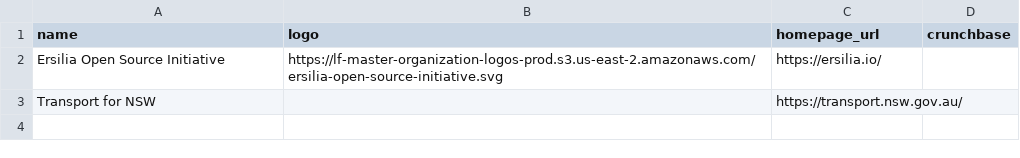
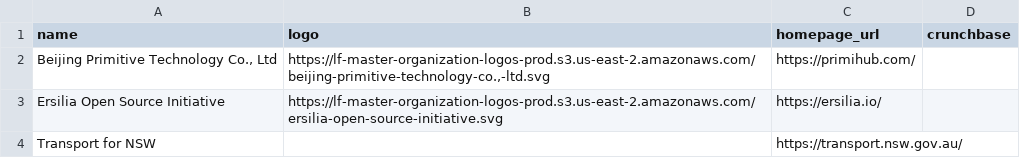
Before and after one commit to lfai/lfai-landscape, a CSV file: missing.csv, drawn as a sheet; the diff names each change by its address in the sheet, - before the commit and + after, or states it on an @@ line.

```diff
--- a/missing.csv
+++ b/missing.csv
+row 2: Beijing Primitive Technology Co., Ltd | https://lf-master-organization-logos-prod.s3.us-east-2.amazonaws.com/beijing-primitive-technology-co.,-ltd.svg | https://primihub.com/
```
Also changed, not shown: 2 other files.
